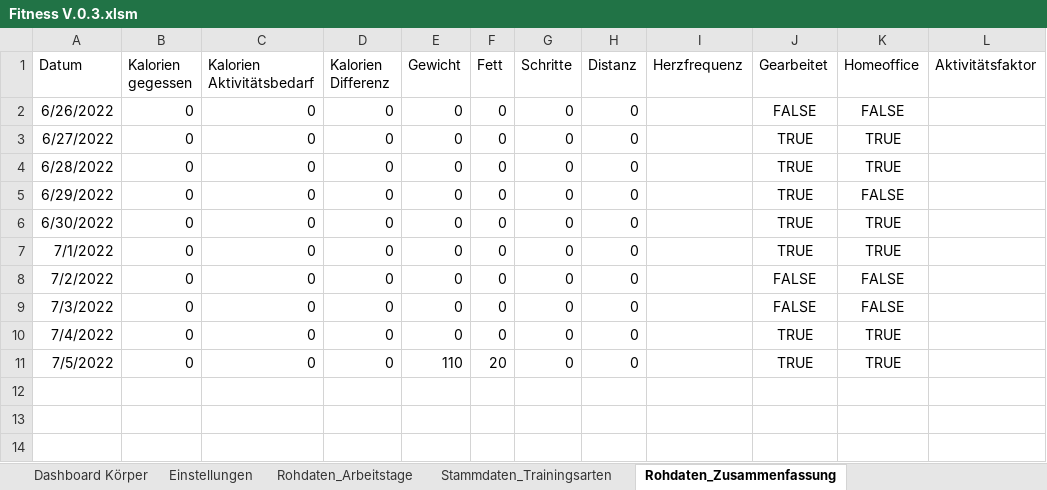
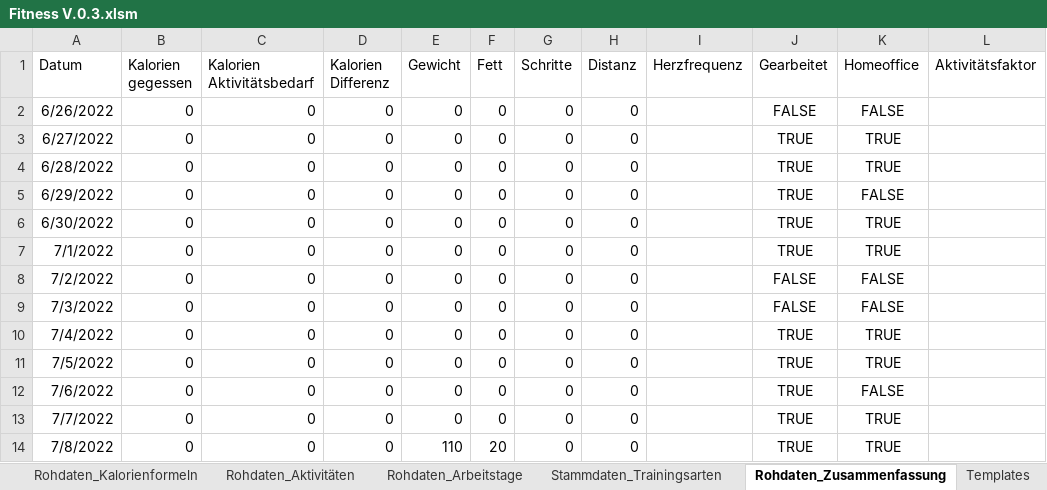
Before and after one commit to MatthiasBae/Fitness-Excel, an Excel workbook: Fitness V.0.3.xlsm, sheet Rohdaten_Zusammenfassung, drawn as a sheet; values as stored, in another font and other column widths than the file's, no borders; table styles not drawn; the diff names each change by its address in the sheet, - before the commit and + after, or states it on an @@ line.

```diff
--- a/Fitness V.0.3.xlsm (sheet Rohdaten_Zusammenfassung)
+++ b/Fitness V.0.3.xlsm (sheet Rohdaten_Zusammenfassung)
@@ sheet tab unhidden: Rohdaten_Aktivitäten @@
-E11 (Gewicht): 110
+E11 (Gewicht): 0
-F11 (Fett): 20
+F11 (Fett): 0
+row 12: 7/6/2022 | 0 | 0 | 0 | 0 | 0 | 0 | 0 |  | TRUE | FALSE
+row 13: 7/7/2022 | 0 | 0 | 0 | 0 | 0 | 0 | 0 |  | TRUE | TRUE
+row 14: 7/8/2022 | 0 | 0 | 0 | 110 | 20 | 0 | 0 |  | TRUE | TRUE
```
Also changed, not shown: sheet Rohdaten_MahlzeitLebensmittel, sheet Dashboard Lebensmittel, sheet Rohdaten_PlanMahlzeit, sheet Rohdaten_Lebensmittel, sheet Dashboard Ernährung, sheet Dashboard Körper, 1 more sheet, other sheet tabs, charts or pictures.
